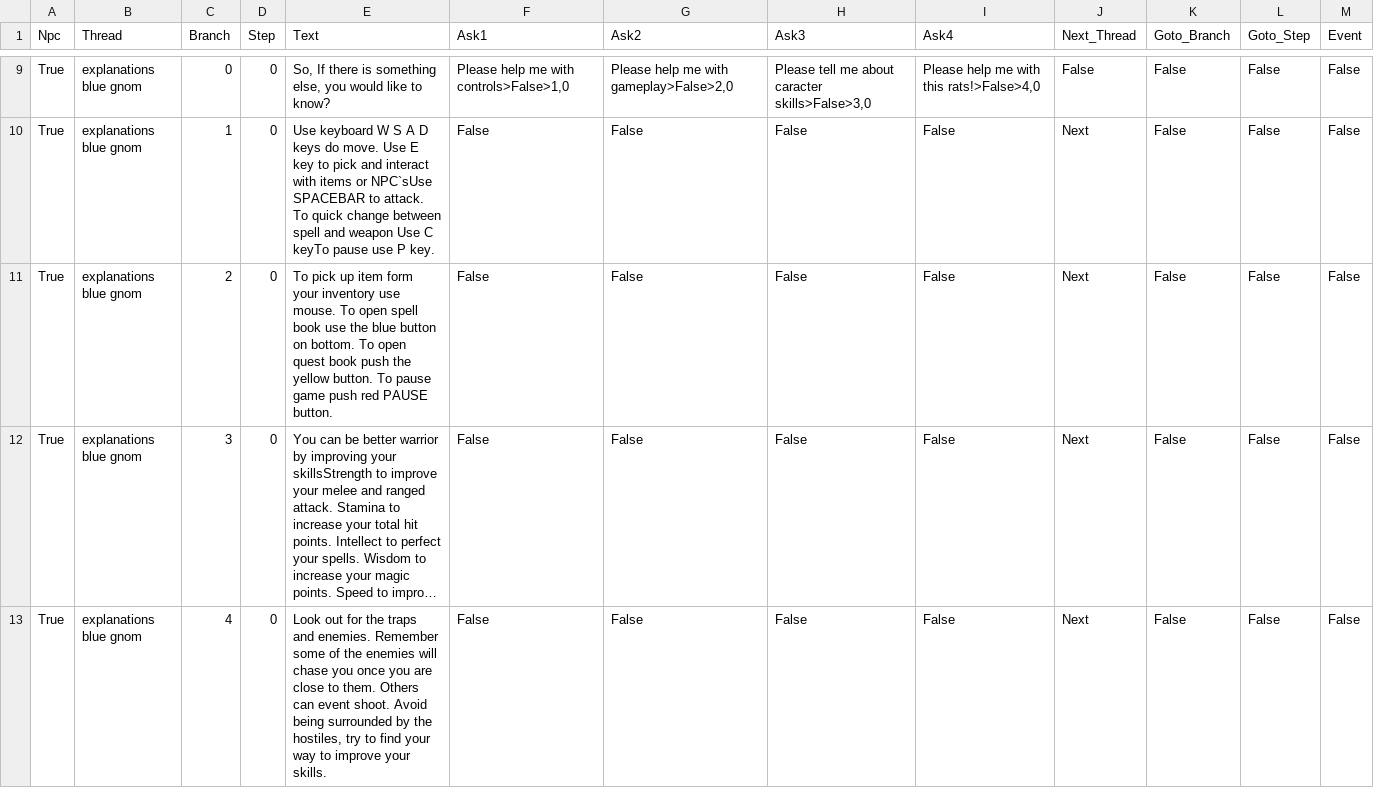
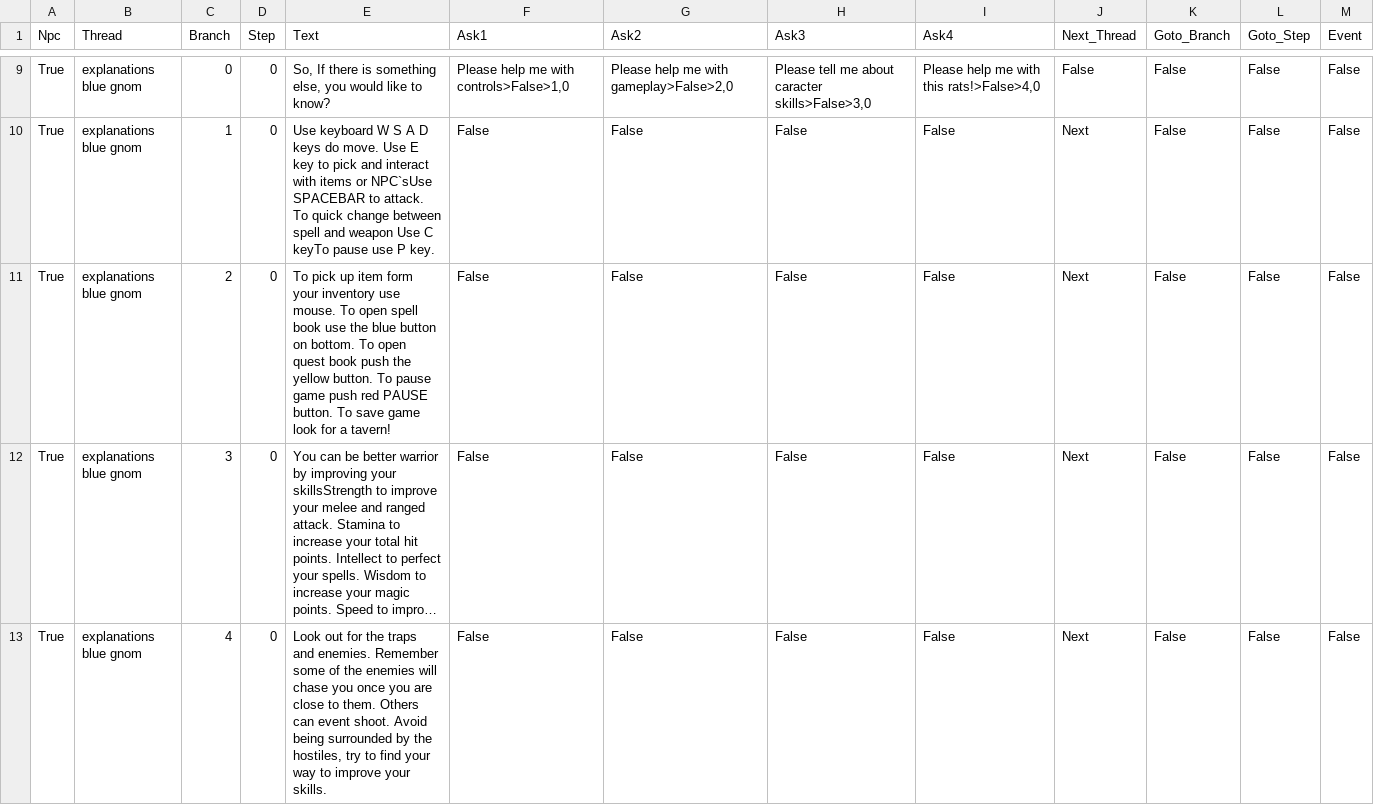
Before and after one commit to krzpia/rycerzzwidelcem, a CSV file: dialog/blue_gnom_dialog.csv, drawn as a sheet; only a part is shown, gaps mark what is left out; long unchanged cells end in …; the diff names each change by its address in the sheet, - before the commit and + after, or states it on an @@ line.

Commit message:
Beta 0.3 Save Load Added Level changes

```diff
--- a/dialog/blue_gnom_dialog.csv
+++ b/dialog/blue_gnom_dialog.csv
-E11 (Text): …PAUSE button.
+E11 (Text): …PAUSE button. To save game look for a tavern!
```
Also changed, not shown: 9 other files.
